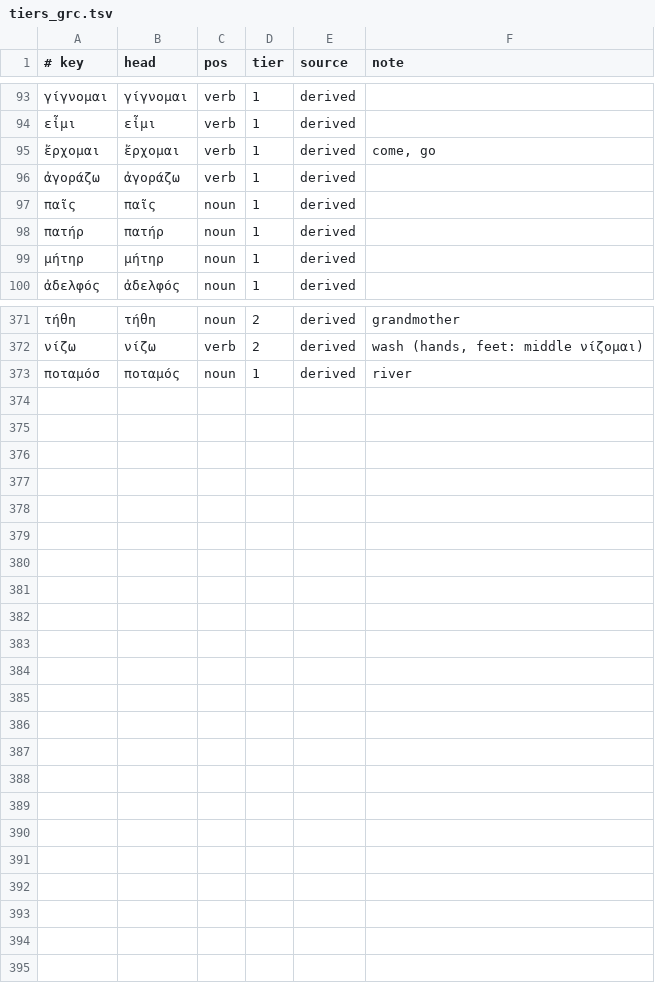
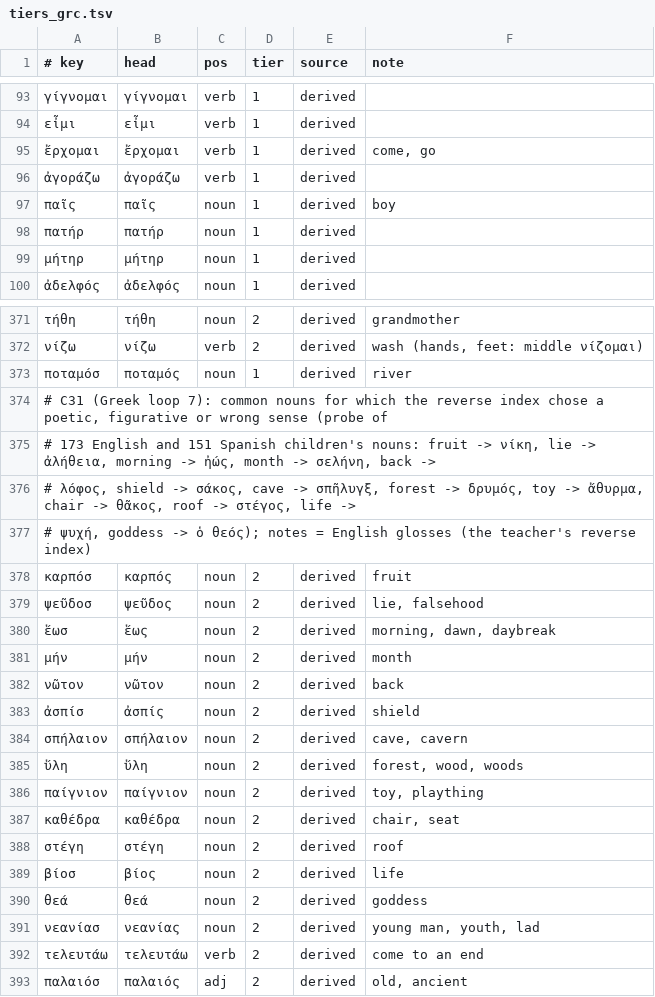
Before and after one commit to oldenKnight/vetusPoeta, a TSV file: data/curated/tiers_grc.tsv, drawn as a sheet; only a part is shown, gaps mark what is left out.

```diff
--- a/data/curated/tiers_grc.tsv
+++ b/data/curated/tiers_grc.tsv
@@ -96,3 +96,3 @@
 ἀγοράζω	ἀγοράζω	verb	1	derived	
-παῖς	παῖς	noun	1	derived	
+παῖς	παῖς	noun	1	derived	boy
 πατήρ	πατήρ	noun	1	derived	
@@ -373 +373,21 @@
 ποταμόσ	ποταμός	noun	1	derived	river
+# C31 (Greek loop 7): common nouns for which the reverse index chose a poetic, figurative or wrong sense (probe of
+# 173 English and 151 Spanish children's nouns: fruit -> νίκη, lie -> ἀλήθεια, morning -> ἠώς, month -> σελήνη, back ->
+# λόφος, shield -> σάκος, cave -> σπῆλυγξ, forest -> δρυμός, toy -> ἄθυρμα, chair -> θᾶκος, roof -> στέγος, life ->
+# ψυχή, goddess -> ὁ θεός); notes = English glosses (the teacher's reverse index)
+καρπόσ	καρπός	noun	2	derived	fruit
+ψεῦδοσ	ψεῦδος	noun	2	derived	lie, falsehood
+ἕωσ	ἕως	noun	2	derived	morning, dawn, daybreak
+μήν	μήν	noun	2	derived	month
+νῶτον	νῶτον	noun	2	derived	back
+ἀσπίσ	ἀσπίς	noun	2	derived	shield
+σπήλαιον	σπήλαιον	noun	2	derived	cave, cavern
+ὕλη	ὕλη	noun	2	derived	forest, wood, woods
+παίγνιον	παίγνιον	noun	2	derived	toy, plaything
+καθέδρα	καθέδρα	noun	2	derived	chair, seat
+στέγη	στέγη	noun	2	derived	roof
+βίοσ	βίος	noun	2	derived	life
+θεά	θεά	noun	2	derived	goddess
+νεανίασ	νεανίας	noun	2	derived	young man, youth, lad
+τελευτάω	τελευτάω	verb	2	derived	come to an end
+παλαιόσ	παλαιός	adj	2	derived	old, ancient
```
Also changed, not shown: data/curated/readable_grc.tsv, 9 other files.
